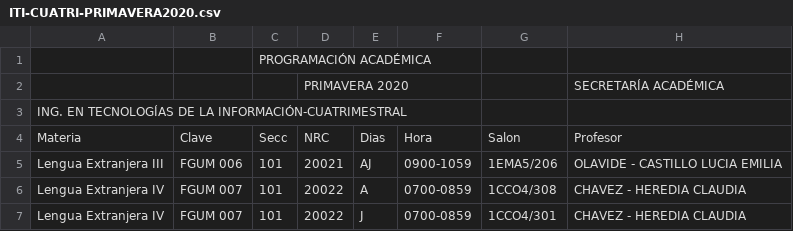
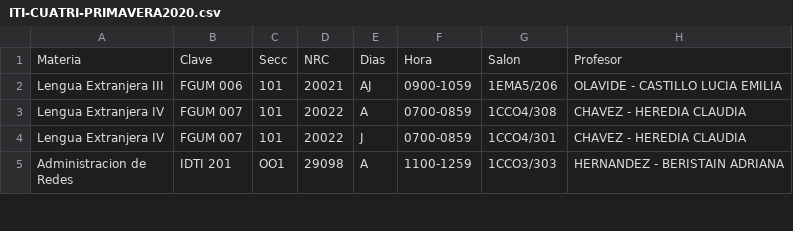
Before and after one commit to alxdx/Indexador, a CSV file: filesCSV/ITI-CUATRI-PRIMAVERA2020.csv, drawn as a sheet; only a part is shown; the shorter side is filled out with more unchanged rows.

```diff
--- a/filesCSV/ITI-CUATRI-PRIMAVERA2020.csv
+++ b/filesCSV/ITI-CUATRI-PRIMAVERA2020.csv
@@ -1,4 +1 @@
-,,PROGRAMACIÓN ACADÉMICA,,,,,
-,,,PRIMAVERA 2020,,,,SECRETARÍA ACADÉMICA
-ING. EN TECNOLOGÍAS DE LA INFORMACIÓN-CUATRIMESTRAL,,,,,,,
 Materia,Clave,Secc,NRC,Dias,Hora,Salon,Profesor
```
Also changed, not shown: filesCSV/COM-CUATRI-PRIMAVERA2020.csv, filesCSV/COM-SEM-PRIMAVERA2020.csv, 9 other files.
